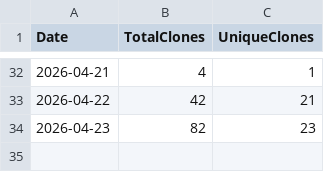
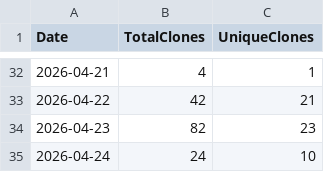
Before and after one commit to ZacharyLuz/Get-AzAIModelAvailability, a CSV file: data/clones.csv, drawn as a sheet; only a part is shown, gaps mark what is left out.

```diff
--- a/data/clones.csv
+++ b/data/clones.csv
@@ -34 +34,2 @@ Date,TotalClones,UniqueClones
 2026-04-23,82,23
+2026-04-24,24,10
```
Also changed, not shown: data/views.csv, 2 other files.
